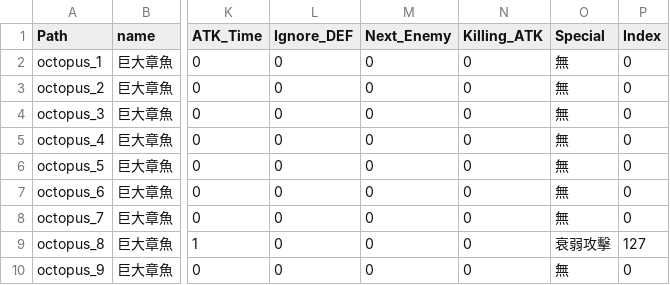
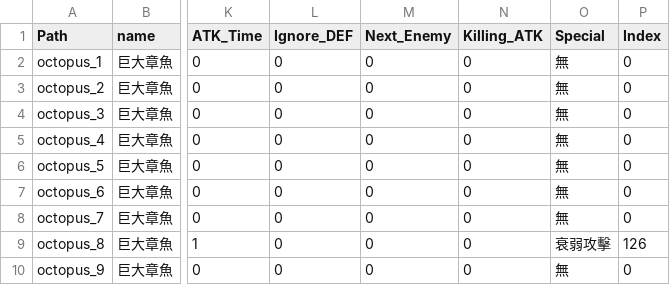
Before and after one commit to joycehsu0427/OOPL_project_magic_tower, a CSV file: Resources/Data/BigEnemy.csv, drawn as a sheet; only a part is shown, gaps mark what is left out; the diff names each change by its address in the sheet, - before the commit and + after, or states it on an @@ line.

```diff
--- a/Resources/Data/BigEnemy.csv
+++ b/Resources/Data/BigEnemy.csv
-P9 (Index): 127
+P9 (Index): 126
```
Also changed, not shown: Resources/Data/Enemy.csv, 52 other files.
